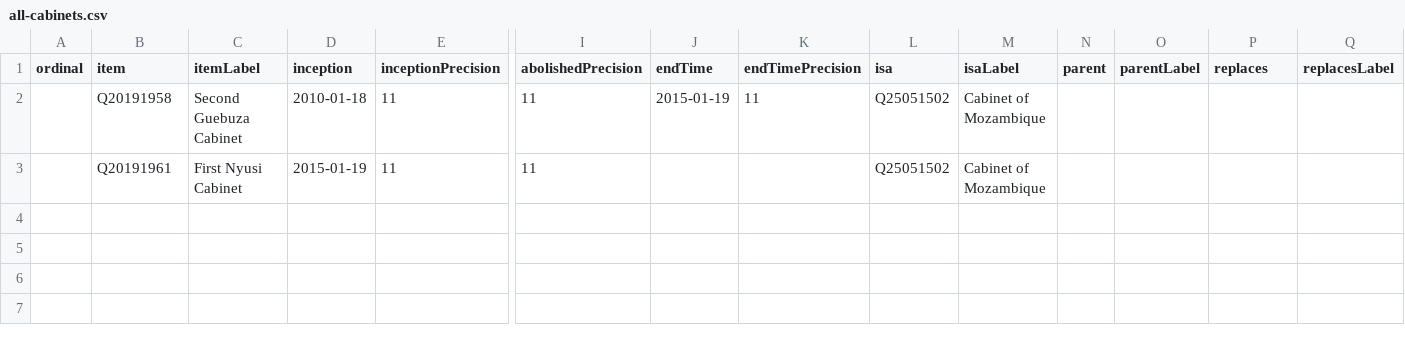
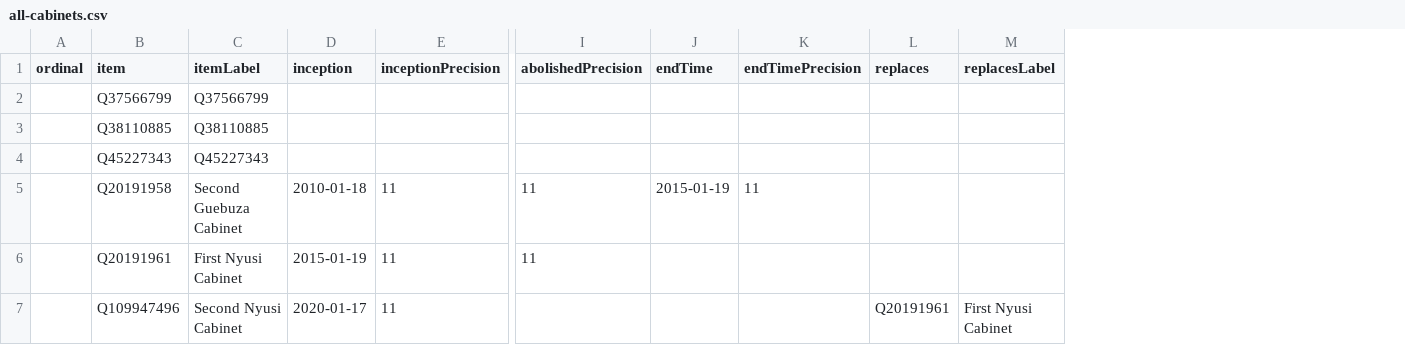
Before and after one commit to every-politician-scrapers/mozambique, a CSV file: wikidata/results/all-cabinets.csv, drawn as a sheet; only a part is shown, gaps mark what is left out; removed rows and columns are numbered as before the commit, all else as after; rows hold the shown columns only; the diff names each change by its address in the sheet, - before the commit and + after, or states it on an @@ line.

Commit message:
Run SPARQL queries

```diff
--- a/wikidata/results/all-cabinets.csv
+++ b/wikidata/results/all-cabinets.csv
-column L (isa), rows 2-3: Q25051502 | Q25051502
-column M (isaLabel), rows 2-3: Cabinet of Mozambique | Cabinet of Mozambique
-column N (parent), empty
-column O (parentLabel), empty
+row 2:  | Q37566799 | Q37566799
+row 3:  | Q38110885 | Q38110885
+row 4:  | Q45227343 | Q45227343
+row 7:  | Q109947496 | Second Nyusi Cabinet | 2020-01-17 | 11 |  |  |  | Q20191961 | First Nyusi Cabinet
```
